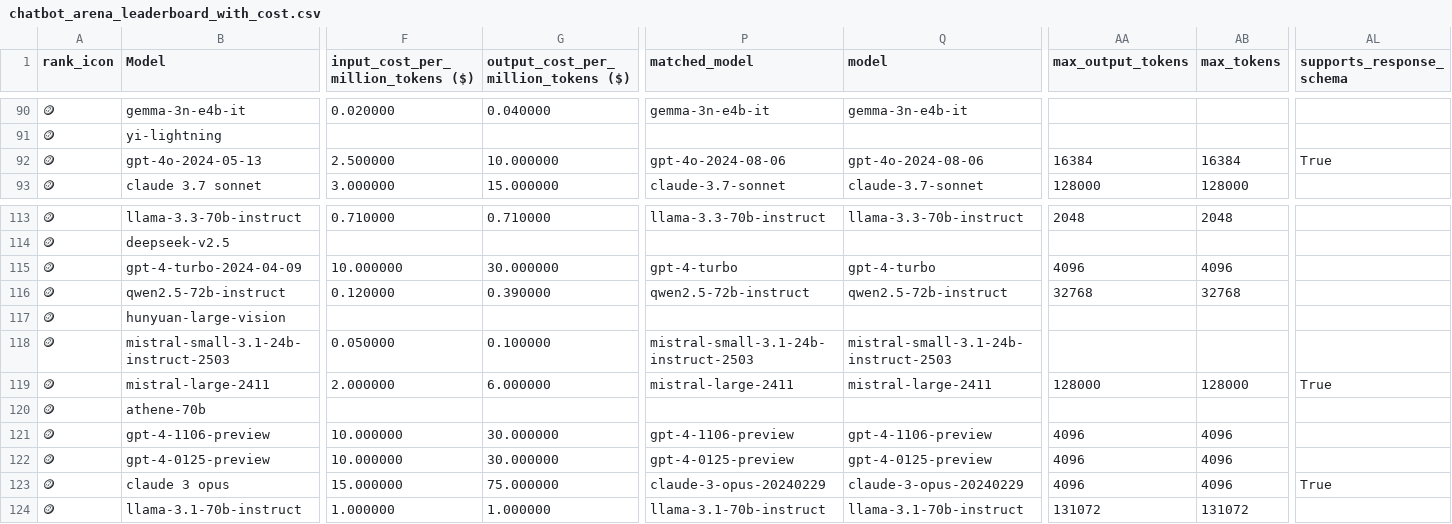
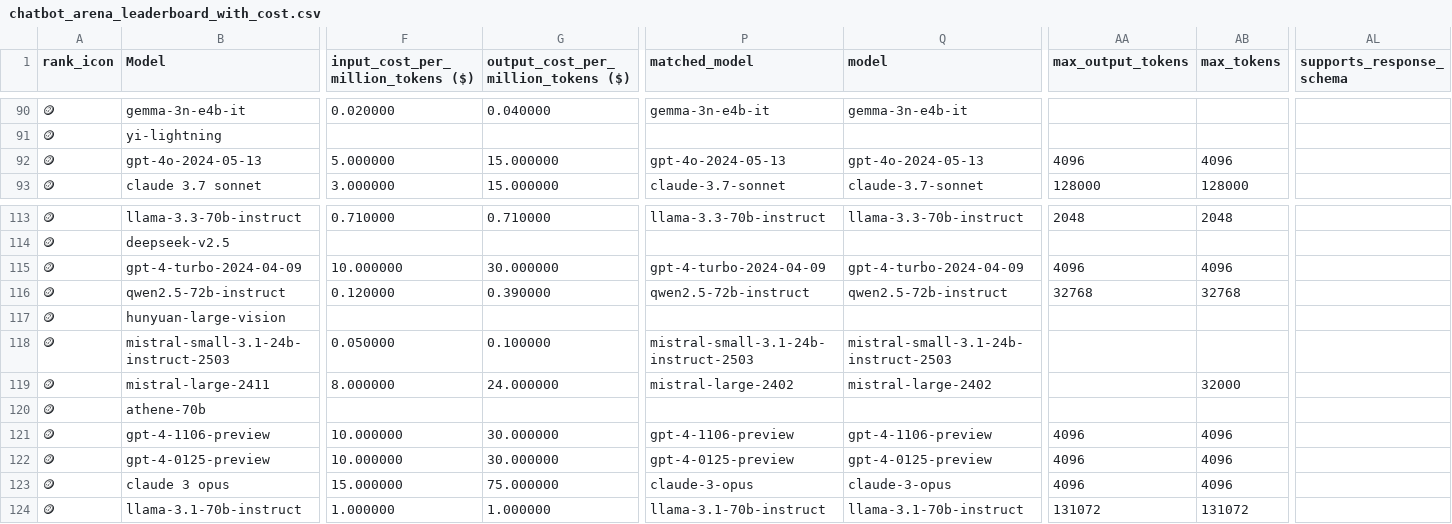
Before and after one commit to ZachLaik/compare-models, a CSV file: chatbot_arena_leaderboard_with_cost.csv, drawn as a sheet; only a part is shown, gaps mark what is left out; the diff covers the shown part only; the diff names each change by its address in the sheet, - before the commit and + after, or states it on an @@ line.

```diff
--- a/chatbot_arena_leaderboard_with_cost.csv
+++ b/chatbot_arena_leaderboard_with_cost.csv
-F92: 2.500000
+F92: 5.000000
-G92: 10.000000
+G92: 15.000000
-P92 (matched_model): gpt-4o-2024-08-06
+P92 (matched_model): gpt-4o-2024-05-13
-Q92 (model): gpt-4o-2024-08-06
+Q92 (model): gpt-4o-2024-05-13
-AA92 (max_output_tokens): 16384
+AA92 (max_output_tokens): 4096
-AB92 (max_tokens): 16384
+AB92 (max_tokens): 4096
-AL92 (supports_response_schema): True
+AL92 (supports_response_schema): (empty)
-P115 (matched_model): gpt-4-turbo
+P115 (matched_model): gpt-4-turbo-2024-04-09
-Q115 (model): gpt-4-turbo
+Q115 (model): gpt-4-turbo-2024-04-09
-F119: 2.000000
+F119: 8.000000
-G119: 6.000000
+G119: 24.000000
-P119 (matched_model): mistral-large-2411
+P119 (matched_model): mistral-large-2402
-Q119 (model): mistral-large-2411
+Q119 (model): mistral-large-2402
-AA119 (max_output_tokens): 128000
+AA119 (max_output_tokens): (empty)
-AB119 (max_tokens): 128000
+AB119 (max_tokens): 32000
-AL119 (supports_response_schema): True
+AL119 (supports_response_schema): (empty)
-P123 (matched_model): claude-3-opus-20240229
+P123 (matched_model): claude-3-opus
-Q123 (model): claude-3-opus-20240229
+Q123 (model): claude-3-opus
-AL123 (supports_response_schema): True
+AL123 (supports_response_schema): (empty)
```
Also changed, not shown: 169 edited cells elsewhere in this file, 1 other file.
